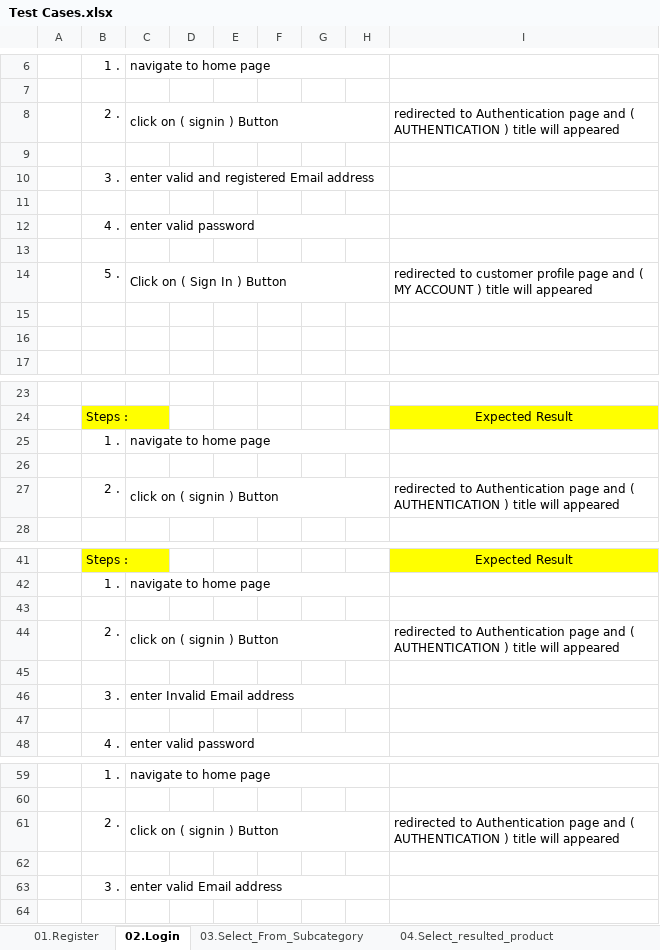
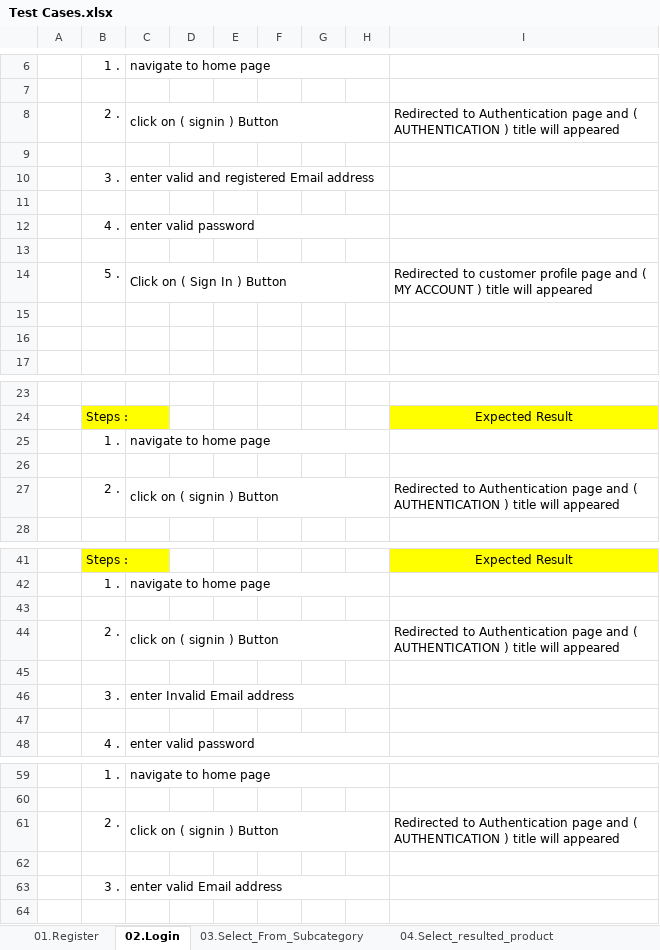
Before and after one commit to FahdMahmoud/VOIS_Task, an Excel workbook: Test Cases.xlsx, sheet 02.Login, drawn as a sheet; only a part is shown, gaps mark what is left out; values as stored, in another font and other column widths than the file's, no borders; the diff names each change by its address in the sheet, - before the commit and + after, or states it on an @@ line.

```diff
--- a/Test Cases.xlsx (sheet 02.Login)
+++ b/Test Cases.xlsx (sheet 02.Login)
-I8: redirected to Authentication…
+I8: Redirected to Authentication…
-I14: redirected to customer…
+I14: Redirected to customer…
-I27: redirected to Authentication…
+I27: Redirected to Authentication…
-I44: redirected to Authentication…
+I44: Redirected to Authentication…
-I61: redirected to Authentication…
+I61: Redirected to Authentication…
```
Also changed, not shown: sheet 01.Register, sheet 03.Select_From_Subcategory, sheet 04.Select_resulted_product, 2 other files.
